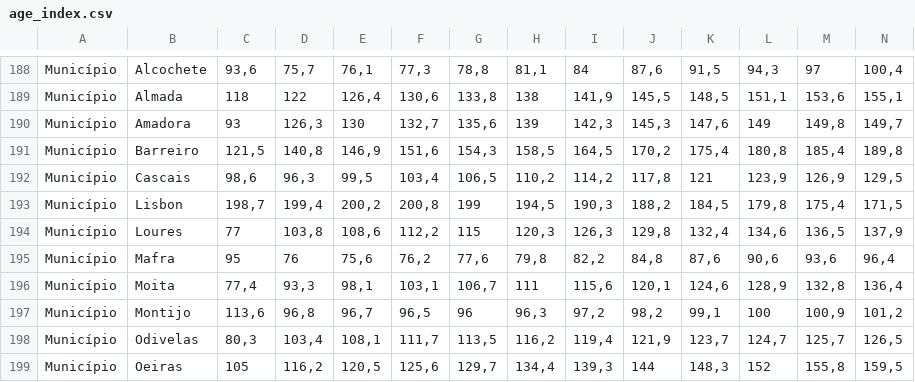
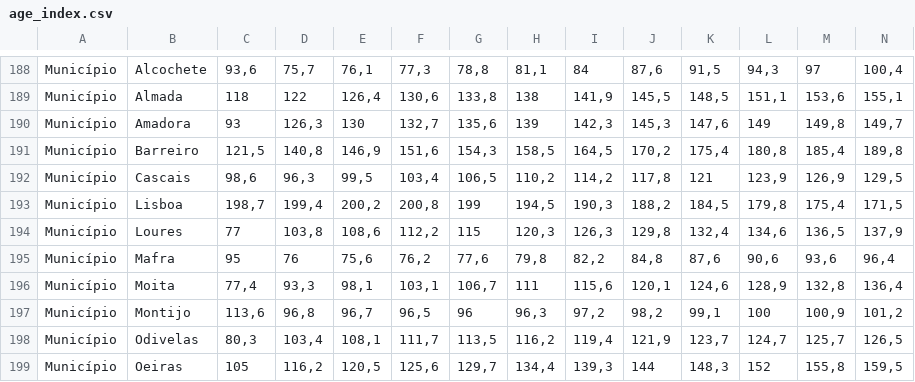
Before and after one commit to anafsa/ChildrenOfJupyter, a CSV file: Stage-1/challenge2/age_index.csv, drawn as a sheet; only a part is shown, gaps mark what is left out.

```diff
--- a/Stage-1/challenge2/age_index.csv
+++ b/Stage-1/challenge2/age_index.csv
@@ -192,3 +192,3 @@ Município,Barreiro,"121,5","140,8","146,9","151,6","154,3","158,5","164,5","170
 Município,Cascais,"98,6","96,3","99,5","103,4","106,5","110,2","114,2","117,8",121,"123,9","126,9","129,5"
-Município,Lisbon,"198,7","199,4","200,2","200,8",199,"194,5","190,3","188,2","184,5","179,8","175,4","171,5"
+Município,Lisboa,"198,7","199,4","200,2","200,8",199,"194,5","190,3","188,2","184,5","179,8","175,4","171,5"
 Município,Loures,77,"103,8","108,6","112,2",115,"120,3","126,3","129,8","132,4","134,6","136,5","137,9"
```
Also changed, not shown: Stage-1/challenge2/crimes_per_1000_people.csv, Stage-1/challenge2/pop_density.csv, 2 other files.
